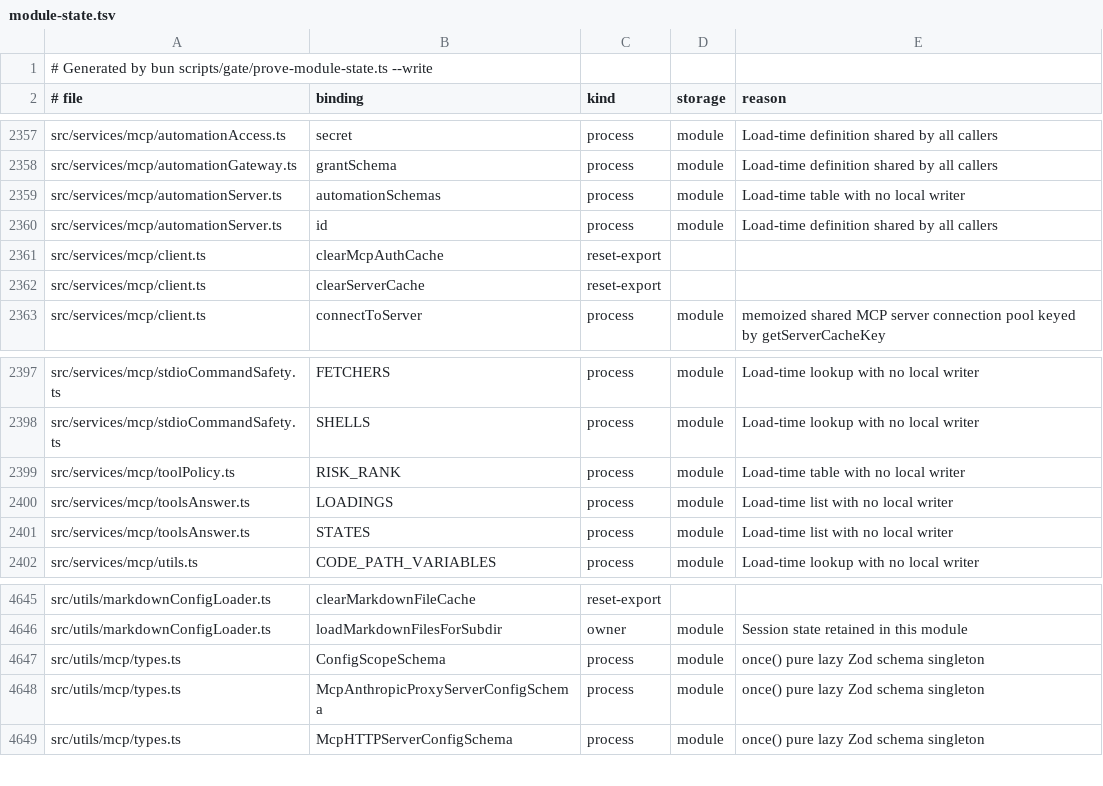
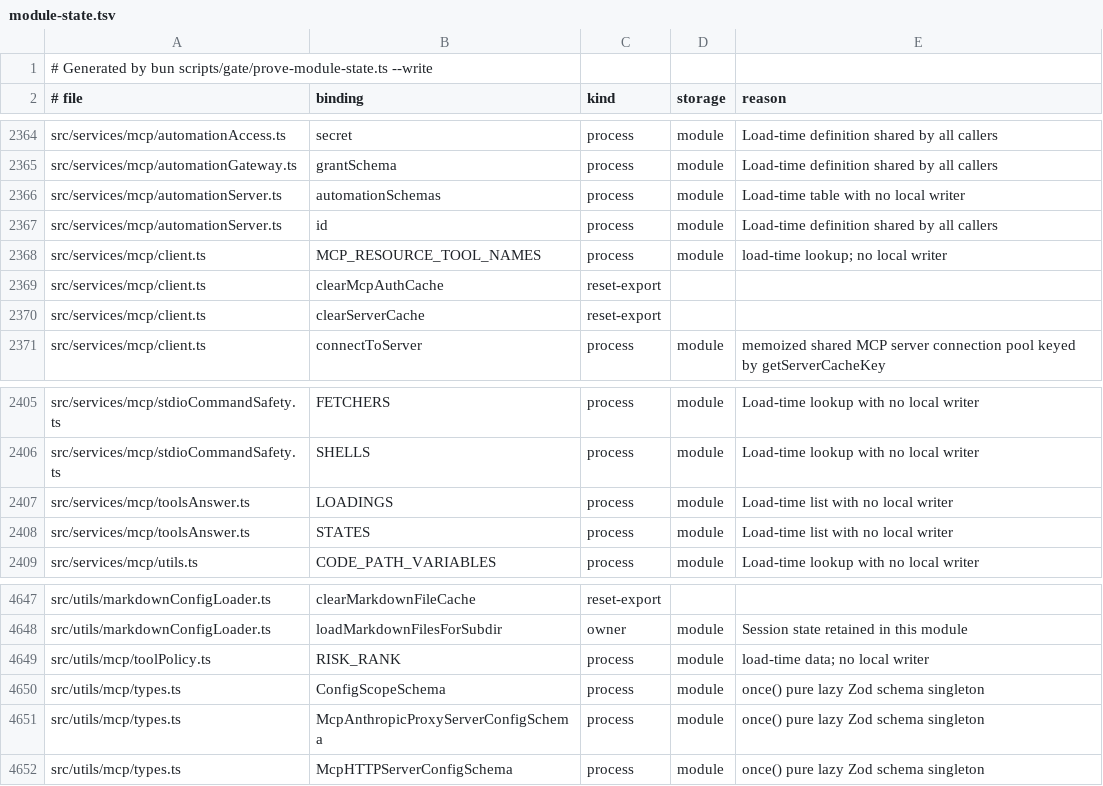
Before and after one commit to Whq02/MercuryCLI, a TSV file: scripts/gate/module-state.tsv, drawn as a sheet; only a part is shown, gaps mark what is left out; removed rows and columns are numbered as before the commit, all else as after; the diff covers the shown part only; the diff names each change by its address in the sheet, - before the commit and + after, or states it on an @@ line.

```diff
--- a/scripts/gate/module-state.tsv
+++ b/scripts/gate/module-state.tsv
+row 2368: src/services/mcp/client.ts | MCP_RESOURCE_TOOL_NAMES | process | module | load-time lookup; no local writer
-row 2399: src/services/mcp/toolPolicy.ts | RISK_RANK | process | module | Load-time table with no local writer
+row 4649: src/utils/mcp/toolPolicy.ts | RISK_RANK | process | module | load-time data; no local writer
```
Also changed, not shown: 8 added rows and 6 removed rows elsewhere in this file, scripts/gate/layer-imports.tsv, 1 other file.
